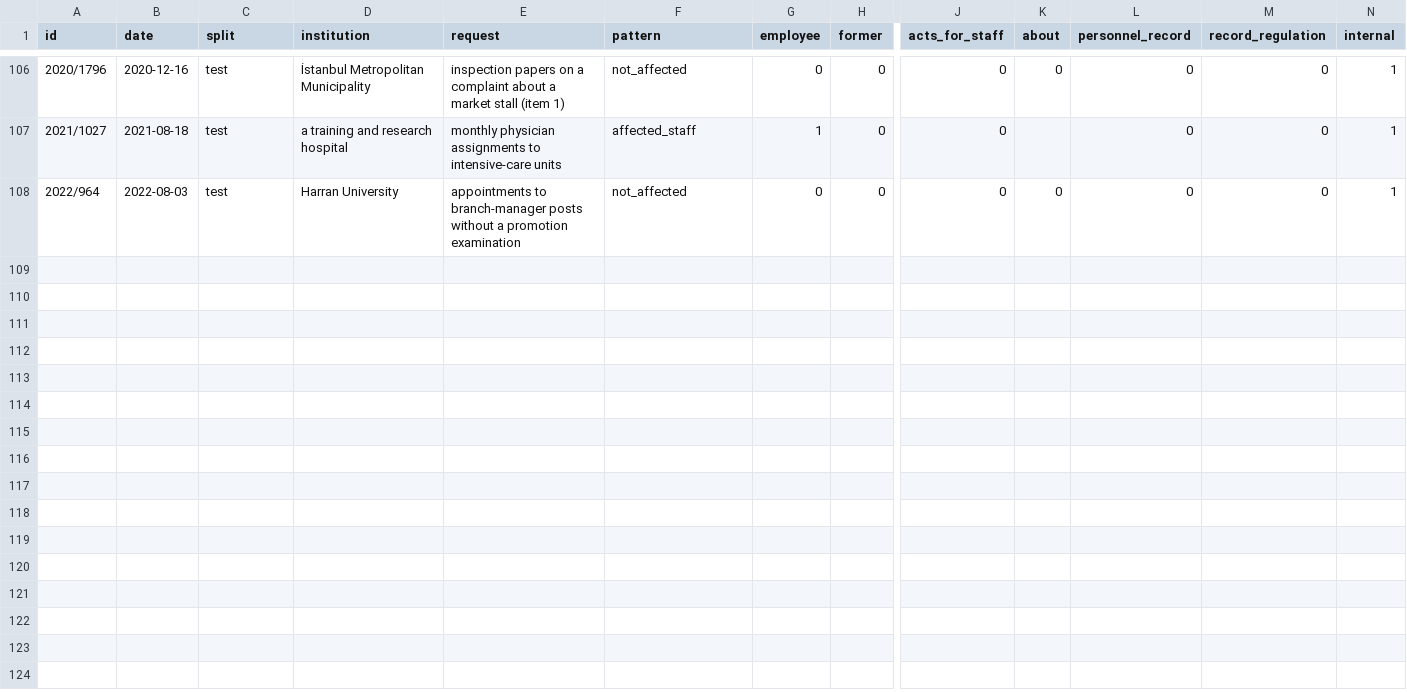
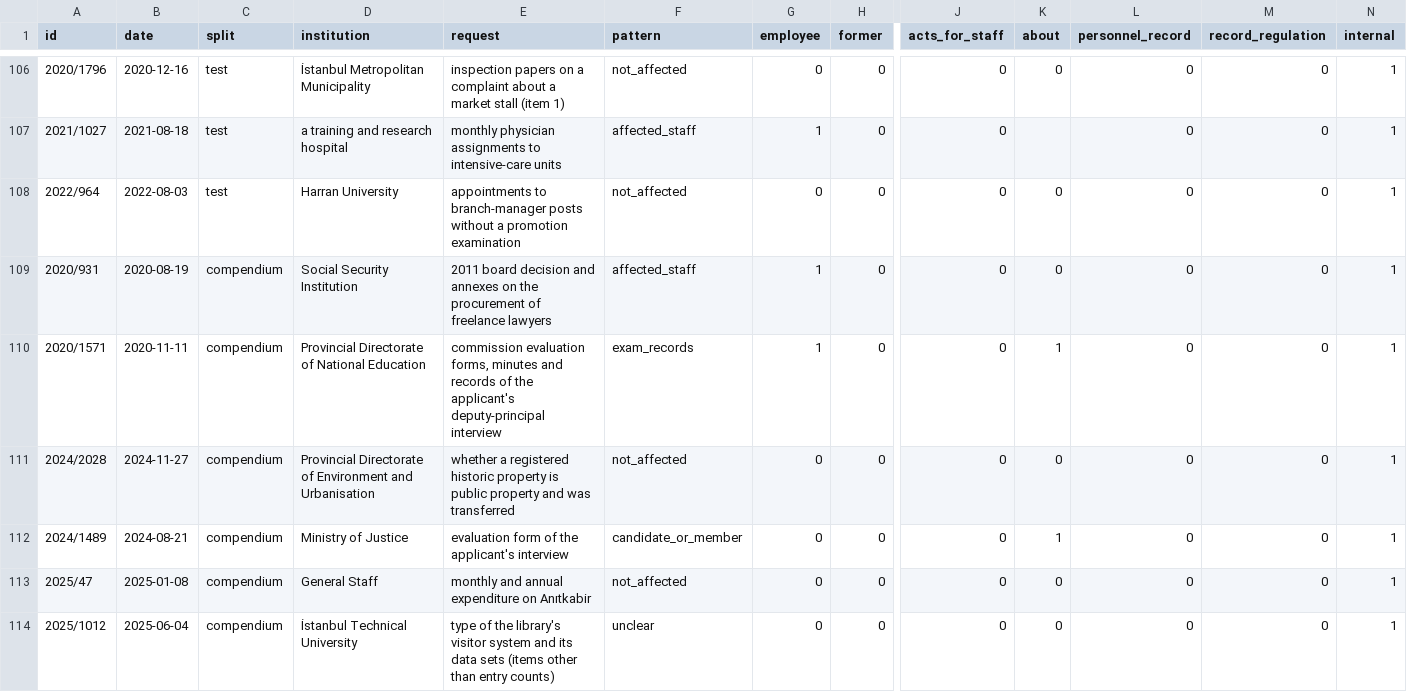
Before and after one commit to selcuktopalidu/unsur-legality-review, a CSV file: eval/bedk_art25.csv, drawn as a sheet; only a part is shown, gaps mark what is left out; rows hold the shown columns only; the diff covers the shown part only; the diff names each change by its address in the sheet, - before the commit and + after, or states it on an @@ line.

```diff
--- a/eval/bedk_art25.csv
+++ b/eval/bedk_art25.csv
+row 109: 2020/931 | 2020-08-19 | compendium | Social Security Institution | 2011 board decision and annexes on the procurement of freelance lawyers | affected_staff | 1 | 0 | 0 | 0 | 0 | 0 | 1
+row 110: 2020/1571 | 2020-11-11 | compendium | Provincial Directorate of National Education | commission evaluation forms, minutes and records of the applicant's deputy-principal interview | exam_records | 1 | 0 | 0 | 1 | 0 | 0 | 1
+row 111: 2024/2028 | 2024-11-27 | compendium | Provincial Directorate of Environment and Urbanisation | whether a registered historic property is public property and was transferred | not_affected | 0 | 0 | 0 | 0 | 0 | 0 | 1
+row 112: 2024/1489 | 2024-08-21 | compendium | Ministry of Justice | evaluation form of the applicant's interview | candidate_or_member | 0 | 0 | 0 | 1 | 0 | 0 | 1
+row 113: 2025/47 | 2025-01-08 | compendium | General Staff | monthly and annual expenditure on Anıtkabir | not_affected | 0 | 0 | 0 | 0 | 0 | 0 | 1
+row 114: 2025/1012 | 2025-06-04 | compendium | İstanbul Technical University | type of the library's visitor system and its data sets (items other than entry counts) | unclear | 0 | 0 | 0 | 0 | 0 | 0 | 1
```
Also changed, not shown: 5 added rows elsewhere in this file, eval/results.csv, 11 other files.
